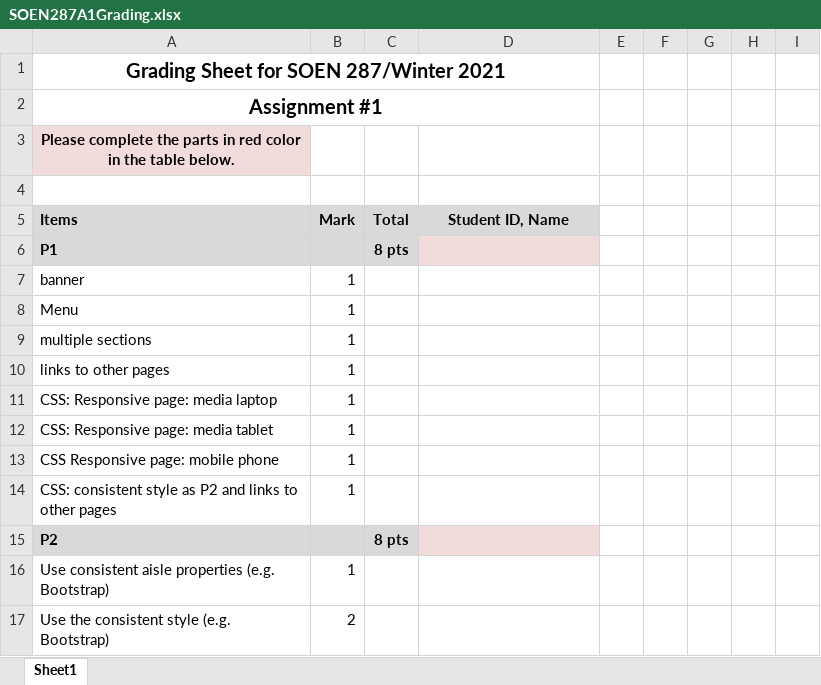
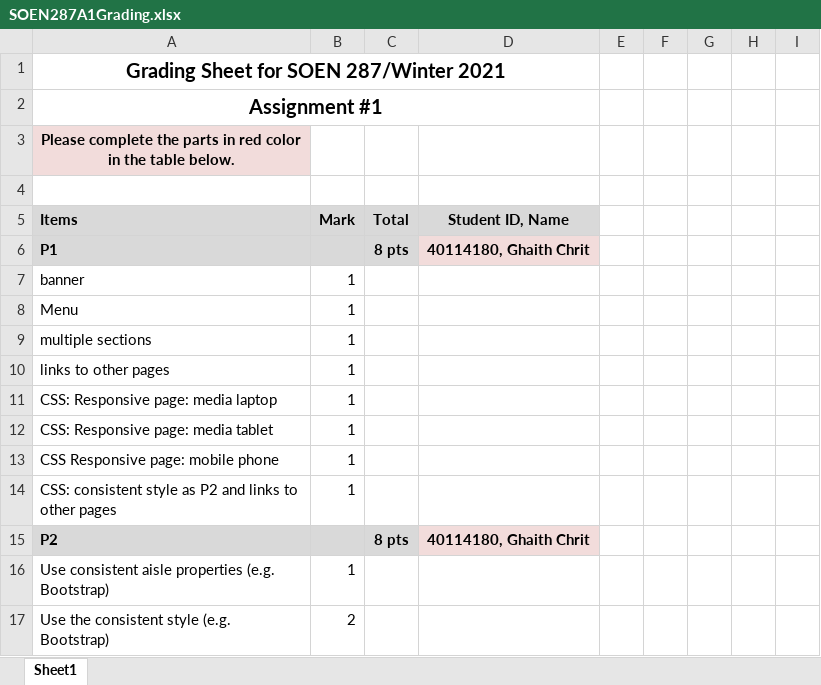
Before and after one commit to Adamo-O/Grocery-Store-Website, an Excel workbook: SOEN287A1Grading.xlsx, sheet Sheet1, drawn as a sheet; only a part is shown; values as stored, in another font and other column widths than the file's, no borders; the diff names each change by its address in the sheet, - before the commit and + after, or states it on an @@ line.

Commit message:
Update SOEN287A1Grading.xlsx

```diff
--- a/SOEN287A1Grading.xlsx (sheet Sheet1)
+++ b/SOEN287A1Grading.xlsx (sheet Sheet1)
-D6 (Student ID, Name): (empty)
+D6 (Student ID, Name): 40114180, Ghaith Chrit
-D15 (Student ID, Name): (empty)
+D15 (Student ID, Name): 40114180, Ghaith Chrit
```
